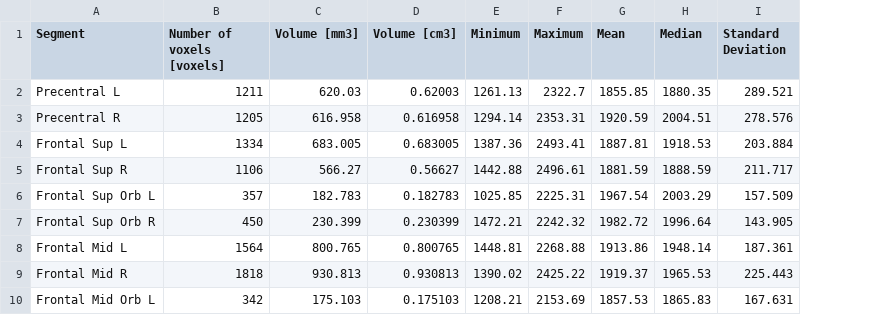
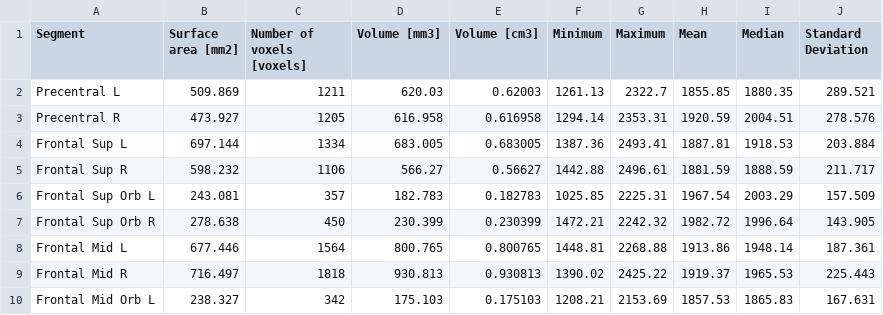
Before and after one commit to SGBC-IITM/DHARANI_data_tutorial, a CSV file: other/sta21_props_Table.csv, drawn as a sheet; only a part is shown; the diff names each change by its address in the sheet, - before the commit and + after, or states it on an @@ line.

Commit message:
adding props table for gholipour 21 to 38

```diff
--- a/other/sta21_props_Table.csv
+++ b/other/sta21_props_Table.csv
+column B (Surface area [mm2]), rows 2-10: 509.869 | 473.927 | 697.144 | 598.232 | 243.081 | 278.638 | 677.446 | 716.497 | 238.327
```
Also changed, not shown: 22 other files.
